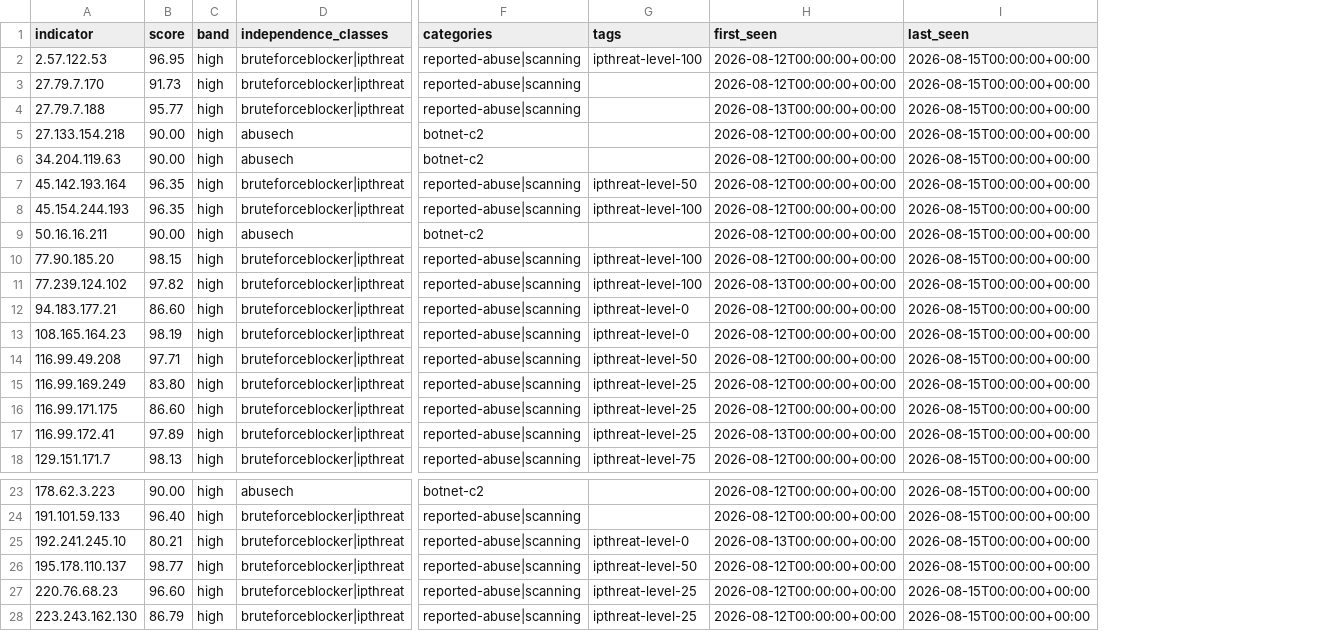
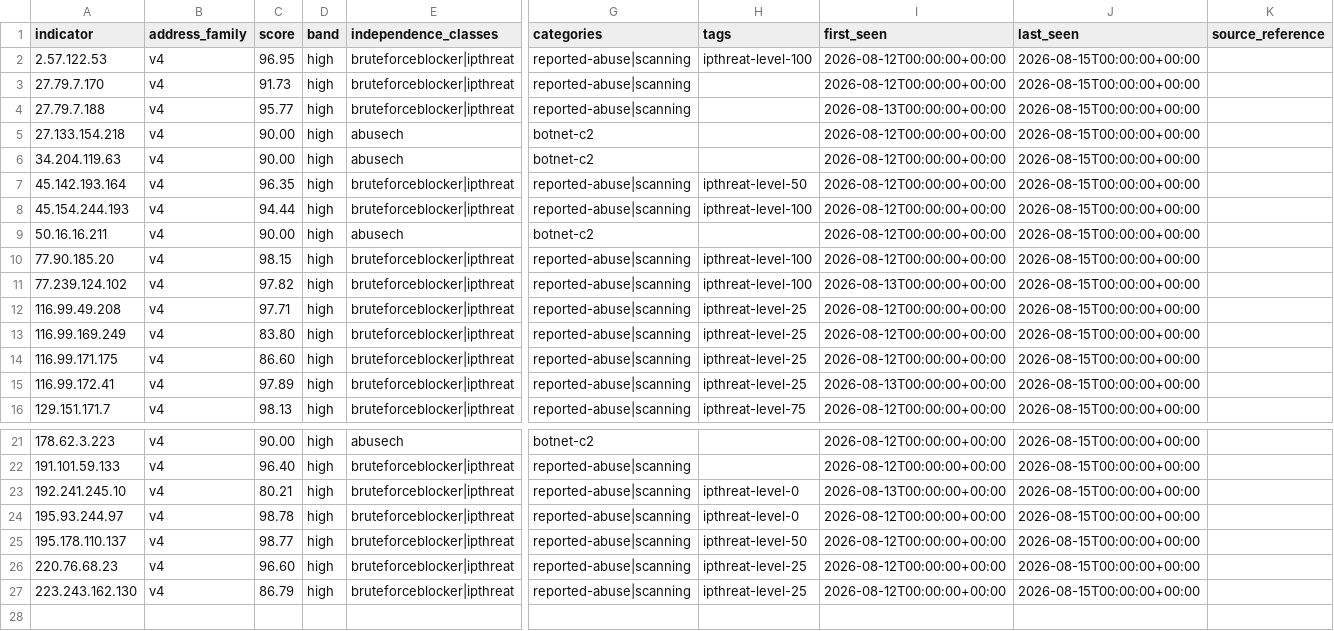
Before and after one commit to neilweitzel/xfeeds, a CSV file: feeds/clean/all.csv, drawn as a sheet; only a part is shown, gaps mark what is left out; removed rows and columns are numbered as before the commit, all else as after; rows hold the shown columns only; the diff names each change by its address in the sheet, - before the commit and + after, or states it on an @@ line.

```diff
--- a/feeds/clean/all.csv
+++ b/feeds/clean/all.csv
+column B (address_family), rows 2-16: all v4; rows 21-23: all v4; rows 25-27: all v4
+column K (source_reference), empty
-C8 (score): 96.35
+C8 (score): 94.44
-row 12: 94.183.177.21 | 86.60 | high | bruteforceblocker|ipthreat | reported-abuse|scanning | ipthreat-level-0 | 2026-08-12T00:00:00+00:00 | 2026-08-15T00:00:00+00:00
-row 13: 108.165.164.23 | 98.19 | high | bruteforceblocker|ipthreat | reported-abuse|scanning | ipthreat-level-0 | 2026-08-12T00:00:00+00:00 | 2026-08-15T00:00:00+00:00
-H12 (tags): ipthreat-level-50
+H12 (tags): ipthreat-level-25
+row 24: 195.93.244.97 | v4 | 98.78 | high | bruteforceblocker|ipthreat | reported-abuse|scanning | ipthreat-level-0 | 2026-08-12T00:00:00+00:00 | 2026-08-15T00:00:00+00:00
```
Also changed, not shown: 49 other files.
